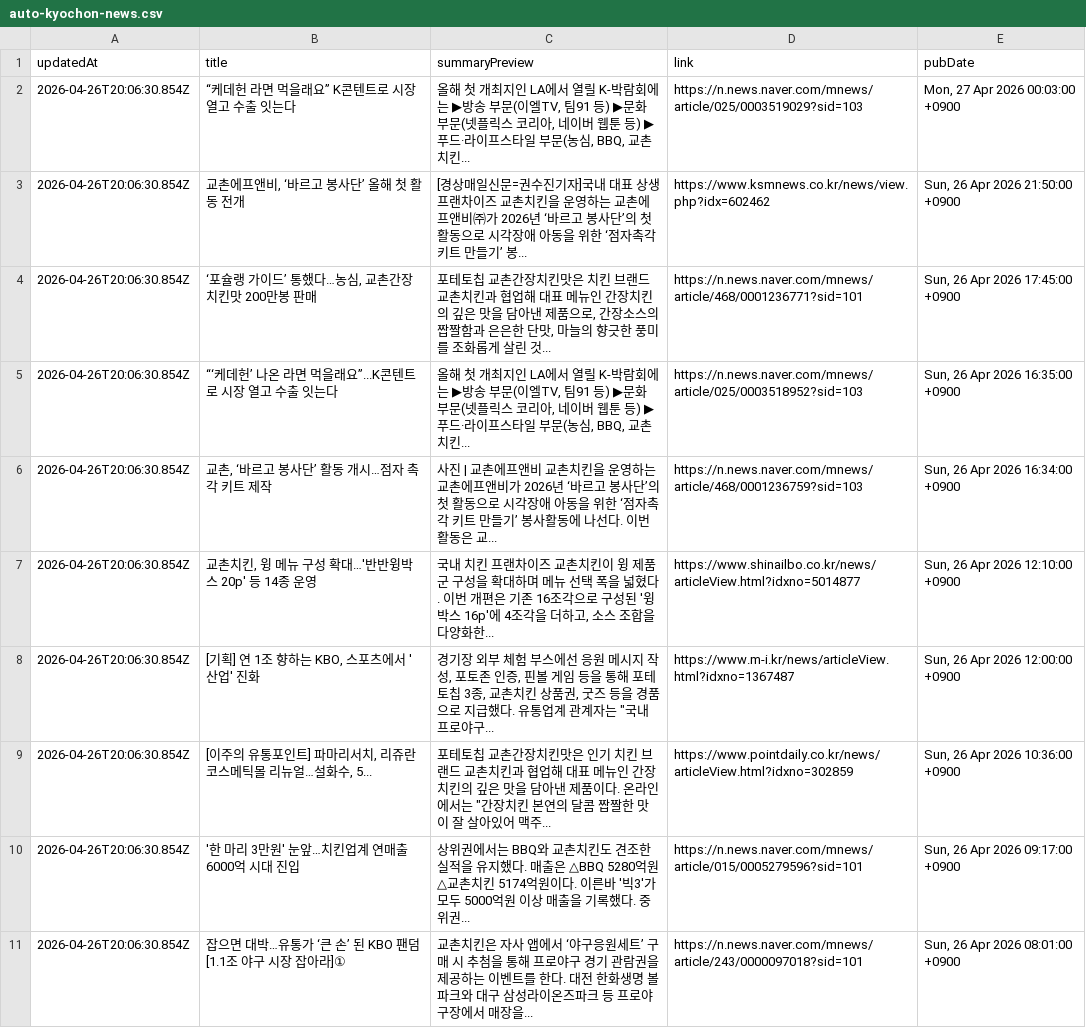
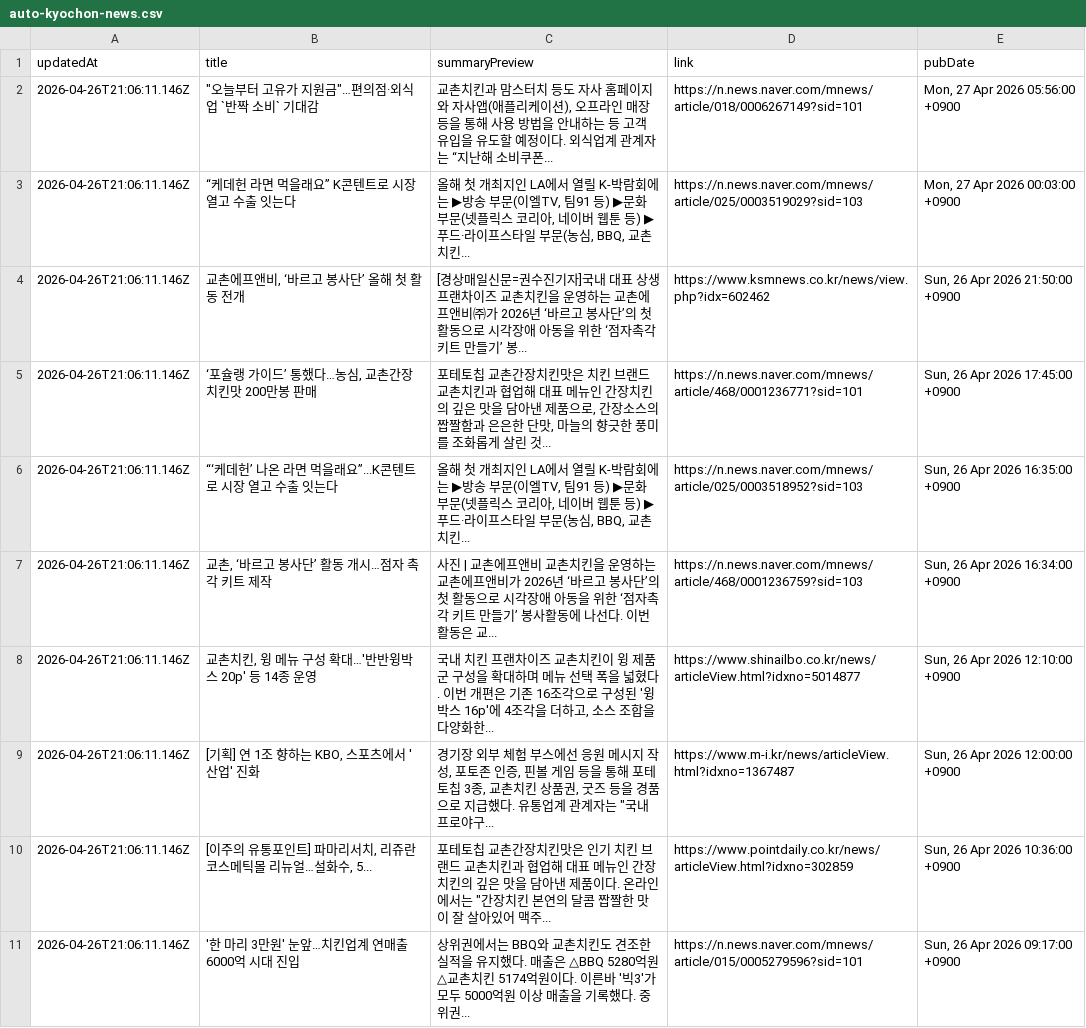
Before and after one commit to hermes-blue/chicken-mvp2-searching-style-cursor-, a CSV file: chicken-mvp/src/auto-kyochon-news.csv, drawn as a sheet.

```diff
--- a/chicken-mvp/src/auto-kyochon-news.csv
+++ b/chicken-mvp/src/auto-kyochon-news.csv
@@ -1,11 +1,11 @@
 "updatedAt","title","summaryPreview","link","pubDate"
-"2026-04-26T20:06:30.854Z","“케데헌 라면 먹을래요” K콘텐트로 시장 열고 수출 잇는다","올해 첫 개최지인 LA에서 열릴 K-박람회에는 ▶방송 부문(이엘TV, 팀91 등) ▶문화 부문(넷플릭스 코리아, 네이버 웹툰 등) ▶푸드·라이프스타일 부문(농심, BBQ, 교촌치킨...","https://n.news.naver.com/mnews/article/025/0003519029?sid=103","Mon, 27 Apr 2026 00:03:00 +0900"
-"2026-04-26T20:06:30.854Z","교촌에프앤비, ‘바르고 봉사단’ 올해 첫 활동 전개","[경상매일신문=권수진기자]국내 대표 상생 프랜차이즈 교촌치킨을 운영하는 교촌에프앤비㈜가 2026년 ‘바르고 봉사단’의 첫 활동으로 시각장애 아동을 위한 ‘점자촉각 키트 만들기’ 봉...","https://www.ksmnews.co.kr/news/view.php?idx=602462","Sun, 26 Apr 2026 21:50:00 +0900"
-"2026-04-26T20:06:30.854Z","‘포슐랭 가이드’ 통했다…농심, 교촌간장치킨맛 200만봉 판매","포테토칩 교촌간장치킨맛은 치킨 브랜드 교촌치킨과 협업해 대표 메뉴인 간장치킨의 깊은 맛을 담아낸 제품으로, 간장소스의 짭짤함과 은은한 단맛, 마늘의 향긋한 풍미를 조화롭게 살린 것...","https://n.news.naver.com/mnews/article/468/0001236771?sid=101","Sun, 26 Apr 2026 17:45:00 +0900"
-"2026-04-26T20:06:30.854Z","“‘케데헌’ 나온 라면 먹을래요”...K콘텐트로 시장 열고 수출 잇는다","올해 첫 개최지인 LA에서 열릴 K-박람회에는 ▶방송 부문(이엘TV, 팀91 등) ▶문화 부문(넷플릭스 코리아, 네이버 웹툰 등) ▶푸드·라이프스타일 부문(농심, BBQ, 교촌치킨...","https://n.news.naver.com/mnews/article/025/0003518952?sid=103","Sun, 26 Apr 2026 16:35:00 +0900"
-"2026-04-26T20:06:30.854Z","교촌, ‘바르고 봉사단’ 활동 개시…점자 촉각 키트 제작","사진 | 교촌에프앤비 교촌치킨을 운영하는 교촌에프앤비가 2026년 ‘바르고 봉사단’의 첫 활동으로 시각장애 아동을 위한 ‘점자촉각 키트 만들기’ 봉사활동에 나선다. 이번 활동은 교...","https://n.news.naver.com/mnews/article/468/0001236759?sid=103","Sun, 26 Apr 2026 16:34:00 +0900"
-"2026-04-26T20:06:30.854Z","교촌치킨, 윙 메뉴 구성 확대…'반반윙박스 20p' 등 14종 운영","국내 치킨 프랜차이즈 교촌치킨이 윙 제품군 구성을 확대하며 메뉴 선택 폭을 넓혔다. 이번 개편은 기존 16조각으로 구성된 '윙박스 16p'에 4조각을 더하고, 소스 조합을 다양화한...","https://www.shinailbo.co.kr/news/articleView.html?idxno=5014877","Sun, 26 Apr 2026 12:10:00 +0900"
-"2026-04-26T20:06:30.854Z","[기획] 연 1조 향하는 KBO, 스포츠에서 '산업' 진화","경기장 외부 체험 부스에선 응원 메시지 작성, 포토존 인증, 핀볼 게임 등을 통해 포테토칩 3종, 교촌치킨 상품권, 굿즈 등을 경품으로 지급했다. 유통업계 관계자는 ""국내 프로야구...","https://www.m-i.kr/news/articleView.html?idxno=1367487","Sun, 26 Apr 2026 12:00:00 +0900"
-"2026-04-26T20:06:30.854Z","[이주의 유통포인트] 파마리서치, 리쥬란코스메틱몰 리뉴얼…설화수, 5...","포테토칩 교촌간장치킨맛은 인기 치킨 브랜드 교촌치킨과 협업해 대표 메뉴인 간장치킨의 깊은 맛을 담아낸 제품이다. 온라인에서는 ""간장치킨 본연의 달콤 짭짤한 맛이 잘 살아있어 맥주...","https://www.pointdaily.co.kr/news/articleView.html?idxno=302859","Sun, 26 Apr 2026 10:36:00 +0900"
-"2026-04-26T20:06:30.854Z","'한 마리 3만원' 눈앞…치킨업계 연매출 6000억 시대 진입","상위권에서는 BBQ와 교촌치킨도 견조한 실적을 유지했다. 매출은 △BBQ 5280억원 △교촌치킨 5174억원이다. 이른바 '빅3'가 모두 5000억원 이상 매출을 기록했다. 중위권...","https://n.news.naver.com/mnews/article/015/0005279596?sid=101","Sun, 26 Apr 2026 09:17:00 +0900"
-"2026-04-26T20:06:30.854Z","잡으면 대박…유통가 ‘큰 손’ 된 KBO 팬덤 [1.1조 야구 시장 잡아라]①","교촌치킨은 자사 앱에서 ‘야구응원세트’ 구매 시 추첨을 통해 프로야구 경기 관람권을 제공하는 이벤트를 한다. 대전 한화생명 볼파크와 대구 삼성라이온즈파크 등 프로야구장에서 매장을...","https://n.news.naver.com/mnews/article/243/0000097018?sid=101","Sun, 26 Apr 2026 08:01:00 +0900"
+"2026-04-26T21:06:11.146Z","""오늘부터 고유가 지원금""…편의점·외식업 `반짝 소비` 기대감","교촌치킨과 맘스터치 등도 자사 홈페이지와 자사앱(애플리케이션), 오프라인 매장 등을 통해 사용 방법을 안내하는 등 고객 유입을 유도할 예정이다. 외식업계 관계자는 “지난해 소비쿠폰...","https://n.news.naver.com/mnews/article/018/0006267149?sid=101","Mon, 27 Apr 2026 05:56:00 +0900"
+"2026-04-26T21:06:11.146Z","“케데헌 라면 먹을래요” K콘텐트로 시장 열고 수출 잇는다","올해 첫 개최지인 LA에서 열릴 K-박람회에는 ▶방송 부문(이엘TV, 팀91 등) ▶문화 부문(넷플릭스 코리아, 네이버 웹툰 등) ▶푸드·라이프스타일 부문(농심, BBQ, 교촌치킨...","https://n.news.naver.com/mnews/article/025/0003519029?sid=103","Mon, 27 Apr 2026 00:03:00 +0900"
+"2026-04-26T21:06:11.146Z","교촌에프앤비, ‘바르고 봉사단’ 올해 첫 활동 전개","[경상매일신문=권수진기자]국내 대표 상생 프랜차이즈 교촌치킨을 운영하는 교촌에프앤비㈜가 2026년 ‘바르고 봉사단’의 첫 활동으로 시각장애 아동을 위한 ‘점자촉각 키트 만들기’ 봉...","https://www.ksmnews.co.kr/news/view.php?idx=602462","Sun, 26 Apr 2026 21:50:00 +0900"
+"2026-04-26T21:06:11.146Z","‘포슐랭 가이드’ 통했다…농심, 교촌간장치킨맛 200만봉 판매","포테토칩 교촌간장치킨맛은 치킨 브랜드 교촌치킨과 협업해 대표 메뉴인 간장치킨의 깊은 맛을 담아낸 제품으로, 간장소스의 짭짤함과 은은한 단맛, 마늘의 향긋한 풍미를 조화롭게 살린 것...","https://n.news.naver.com/mnews/article/468/0001236771?sid=101","Sun, 26 Apr 2026 17:45:00 +0900"
+"2026-04-26T21:06:11.146Z","“‘케데헌’ 나온 라면 먹을래요”...K콘텐트로 시장 열고 수출 잇는다","올해 첫 개최지인 LA에서 열릴 K-박람회에는 ▶방송 부문(이엘TV, 팀91 등) ▶문화 부문(넷플릭스 코리아, 네이버 웹툰 등) ▶푸드·라이프스타일 부문(농심, BBQ, 교촌치킨...","https://n.news.naver.com/mnews/article/025/0003518952?sid=103","Sun, 26 Apr 2026 16:35:00 +0900"
+"2026-04-26T21:06:11.146Z","교촌, ‘바르고 봉사단’ 활동 개시…점자 촉각 키트 제작","사진 | 교촌에프앤비 교촌치킨을 운영하는 교촌에프앤비가 2026년 ‘바르고 봉사단’의 첫 활동으로 시각장애 아동을 위한 ‘점자촉각 키트 만들기’ 봉사활동에 나선다. 이번 활동은 교...","https://n.news.naver.com/mnews/article/468/0001236759?sid=103","Sun, 26 Apr 2026 16:34:00 +0900"
+"2026-04-26T21:06:11.146Z","교촌치킨, 윙 메뉴 구성 확대…'반반윙박스 20p' 등 14종 운영","국내 치킨 프랜차이즈 교촌치킨이 윙 제품군 구성을 확대하며 메뉴 선택 폭을 넓혔다. 이번 개편은 기존 16조각으로 구성된 '윙박스 16p'에 4조각을 더하고, 소스 조합을 다양화한...","https://www.shinailbo.co.kr/news/articleView.html?idxno=5014877","Sun, 26 Apr 2026 12:10:00 +0900"
+"2026-04-26T21:06:11.146Z","[기획] 연 1조 향하는 KBO, 스포츠에서 '산업' 진화","경기장 외부 체험 부스에선 응원 메시지 작성, 포토존 인증, 핀볼 게임 등을 통해 포테토칩 3종, 교촌치킨 상품권, 굿즈 등을 경품으로 지급했다. 유통업계 관계자는 ""국내 프로야구...","https://www.m-i.kr/news/articleView.html?idxno=1367487","Sun, 26 Apr 2026 12:00:00 +0900"
+"2026-04-26T21:06:11.146Z","[이주의 유통포인트] 파마리서치, 리쥬란코스메틱몰 리뉴얼…설화수, 5...","포테토칩 교촌간장치킨맛은 인기 치킨 브랜드 교촌치킨과 협업해 대표 메뉴인 간장치킨의 깊은 맛을 담아낸 제품이다. 온라인에서는 ""간장치킨 본연의 달콤 짭짤한 맛이 잘 살아있어 맥주...","https://www.pointdaily.co.kr/news/articleView.html?idxno=302859","Sun, 26 Apr 2026 10:36:00 +0900"
+"2026-04-26T21:06:11.146Z","'한 마리 3만원' 눈앞…치킨업계 연매출 6000억 시대 진입","상위권에서는 BBQ와 교촌치킨도 견조한 실적을 유지했다. 매출은 △BBQ 5280억원 △교촌치킨 5174억원이다. 이른바 '빅3'가 모두 5000억원 이상 매출을 기록했다. 중위권...","https://n.news.naver.com/mnews/article/015/0005279596?sid=101","Sun, 26 Apr 2026 09:17:00 +0900"
```
Also changed, not shown: 1 other file.
